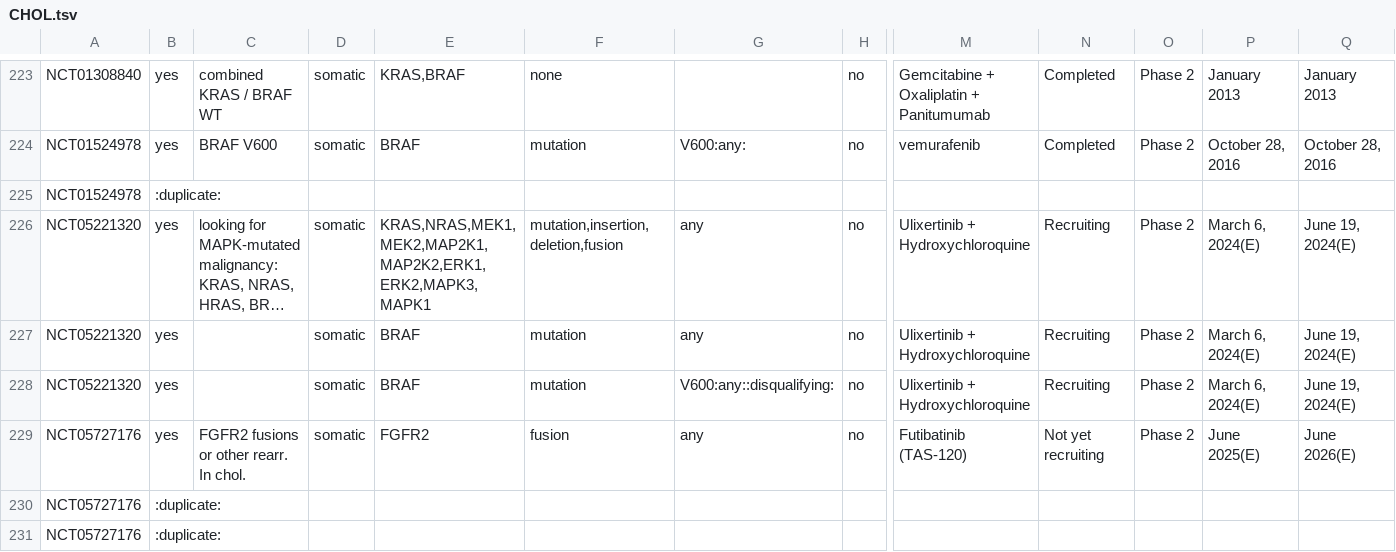
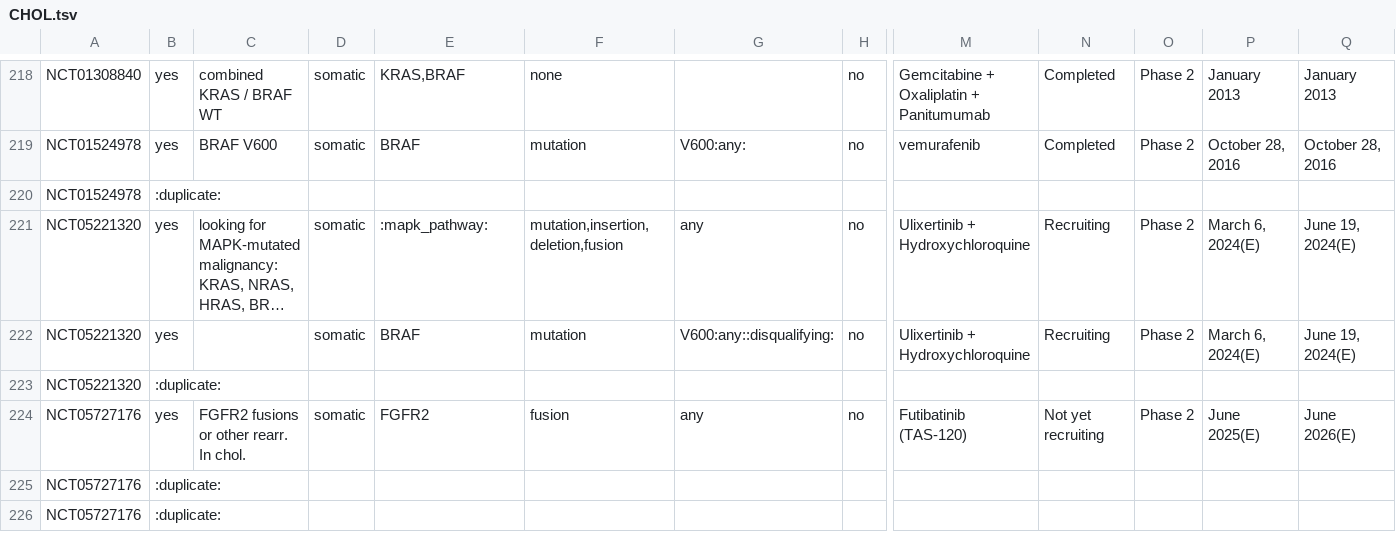
Before and after one commit to ding-lab/druggability_databases, a TSV file: clinical_trials/CHOL.tsv, drawn as a sheet; only a part is shown, gaps mark what is left out; long unchanged cells end in …; removed rows and columns are numbered as before the commit, all else as after; rows hold the shown columns only; the diff covers the shown part only; the diff names each change by its address in the sheet, - before the commit and + after, or states it on an @@ line.

Commit message:
Update trials

```diff
--- a/clinical_trials/CHOL.tsv
+++ b/clinical_trials/CHOL.tsv
-E221: KRAS,NRAS,MEK1,MEK2,MAP2K1,MAP2K2,ERK1,ERK2,MAPK3,MAPK1
+E221: :mapk_pathway:
-row 227: NCT05221320 | yes |  | somatic | BRAF | mutation | any | no | Ulixertinib + Hydroxychloroquine | Recruiting | Phase 2 | March 6, 2024(E) | June 19, 2024(E)
+row 223: NCT05221320 | :duplicate:
```
Also changed, not shown: 1 added row, 9 removed rows and 5 edited cells elsewhere in this file, 2 other files.
